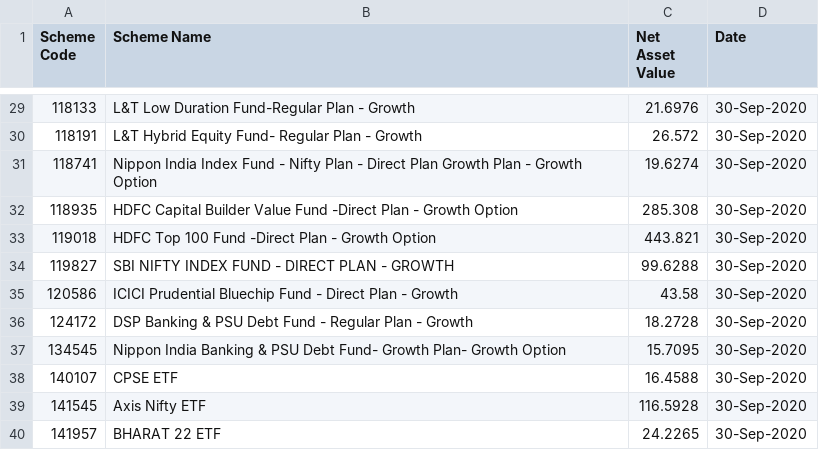
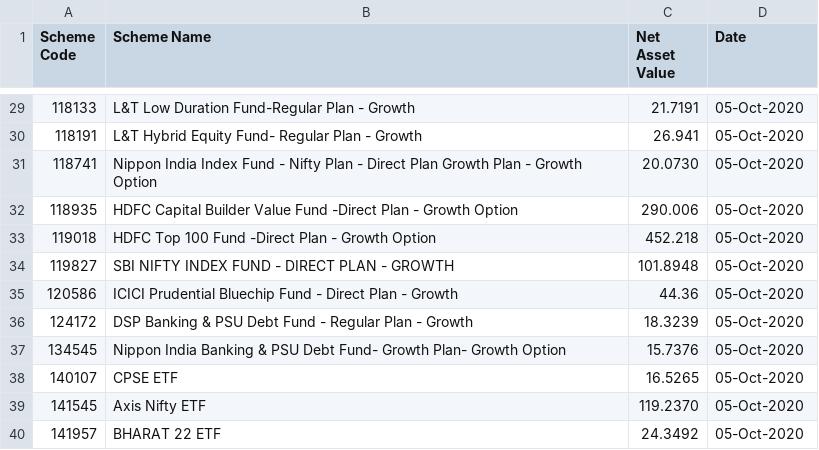
Before and after one commit to grocventory/MFPortfolioBuilder, a CSV file: reports/nav(mf).csv, drawn as a sheet; only a part is shown, gaps mark what is left out; the diff covers the shown part only.

```diff
--- a/reports/nav(mf).csv
+++ b/reports/nav(mf).csv
@@ -29,12 +29,12 @@
-118133,"L&T Low Duration Fund-Regular Plan - Growth","21.6976","30-Sep-2020"
-118191,"L&T Hybrid Equity Fund- Regular Plan - Growth","26.572","30-Sep-2020"
-118741,"Nippon India Index Fund - Nifty Plan - Direct Plan Growth Plan - Growth Option","19.6274","30-Sep-2020"
-118935,"HDFC Capital Builder Value Fund -Direct Plan - Growth Option","285.308","30-Sep-2020"
-119018,"HDFC Top 100 Fund -Direct Plan - Growth Option","443.821","30-Sep-2020"
-119827,"SBI NIFTY INDEX FUND - DIRECT PLAN - GROWTH","99.6288","30-Sep-2020"
-120586,"ICICI Prudential Bluechip Fund - Direct Plan - Growth","43.58","30-Sep-2020"
-124172,"DSP Banking & PSU Debt Fund - Regular Plan - Growth","18.2728","30-Sep-2020"
-134545,"Nippon India Banking  & PSU Debt Fund- Growth Plan- Growth Option","15.7095","30-Sep-2020"
-140107,"CPSE ETF","16.4588","30-Sep-2020"
-141545,"Axis Nifty ETF","116.5928","30-Sep-2020"
-141957,"BHARAT 22 ETF","24.2265","30-Sep-2020"
+118133,"L&T Low Duration Fund-Regular Plan - Growth","21.7191","05-Oct-2020"
+118191,"L&T Hybrid Equity Fund- Regular Plan - Growth","26.941","05-Oct-2020"
+118741,"Nippon India Index Fund - Nifty Plan - Direct Plan Growth Plan - Growth Option","20.0730","05-Oct-2020"
+118935,"HDFC Capital Builder Value Fund -Direct Plan - Growth Option","290.006","05-Oct-2020"
+119018,"HDFC Top 100 Fund -Direct Plan - Growth Option","452.218","05-Oct-2020"
+119827,"SBI NIFTY INDEX FUND - DIRECT PLAN - GROWTH","101.8948","05-Oct-2020"
+120586,"ICICI Prudential Bluechip Fund - Direct Plan - Growth","44.36","05-Oct-2020"
+124172,"DSP Banking & PSU Debt Fund - Regular Plan - Growth","18.3239","05-Oct-2020"
+134545,"Nippon India Banking  & PSU Debt Fund- Growth Plan- Growth Option","15.7376","05-Oct-2020"
+140107,"CPSE ETF","16.5265","05-Oct-2020"
+141545,"Axis Nifty ETF","119.2370","05-Oct-2020"
+141957,"BHARAT 22 ETF","24.3492","05-Oct-2020"
```
Also changed, not shown: 54 edited cells elsewhere in this file, reports/nav(sgb).csv, reports/nav(taxfree).csv, 5 other files.
